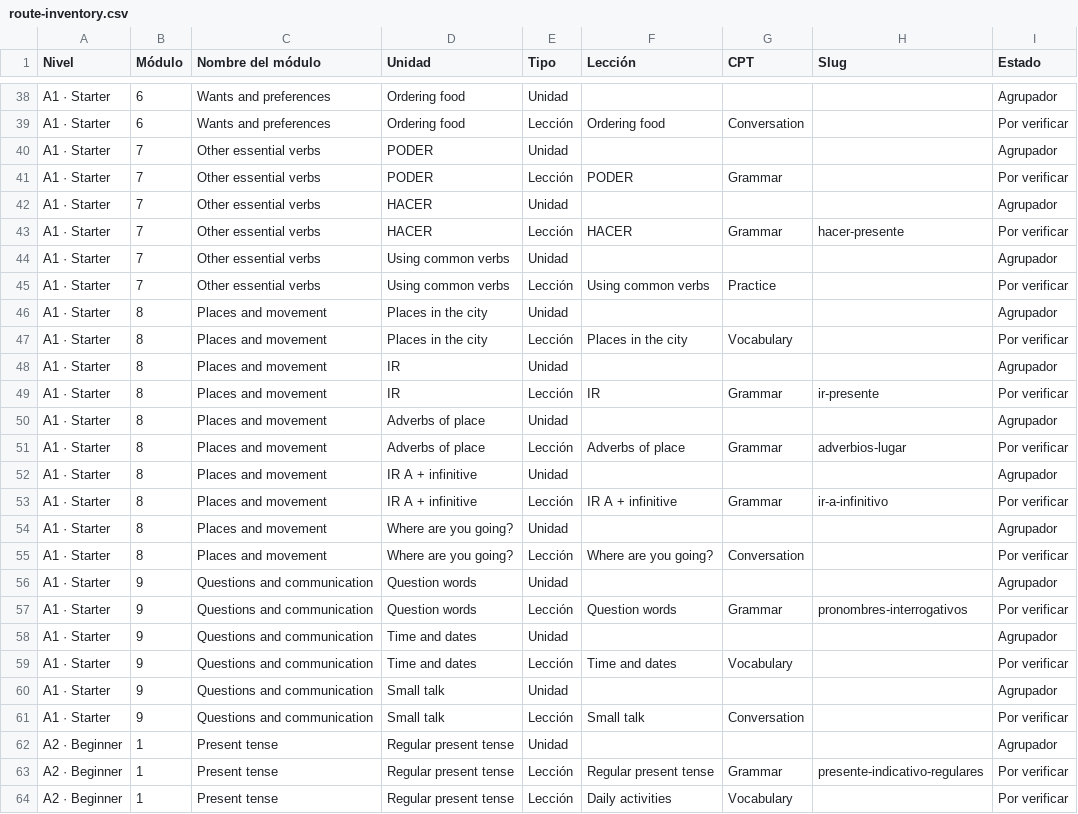
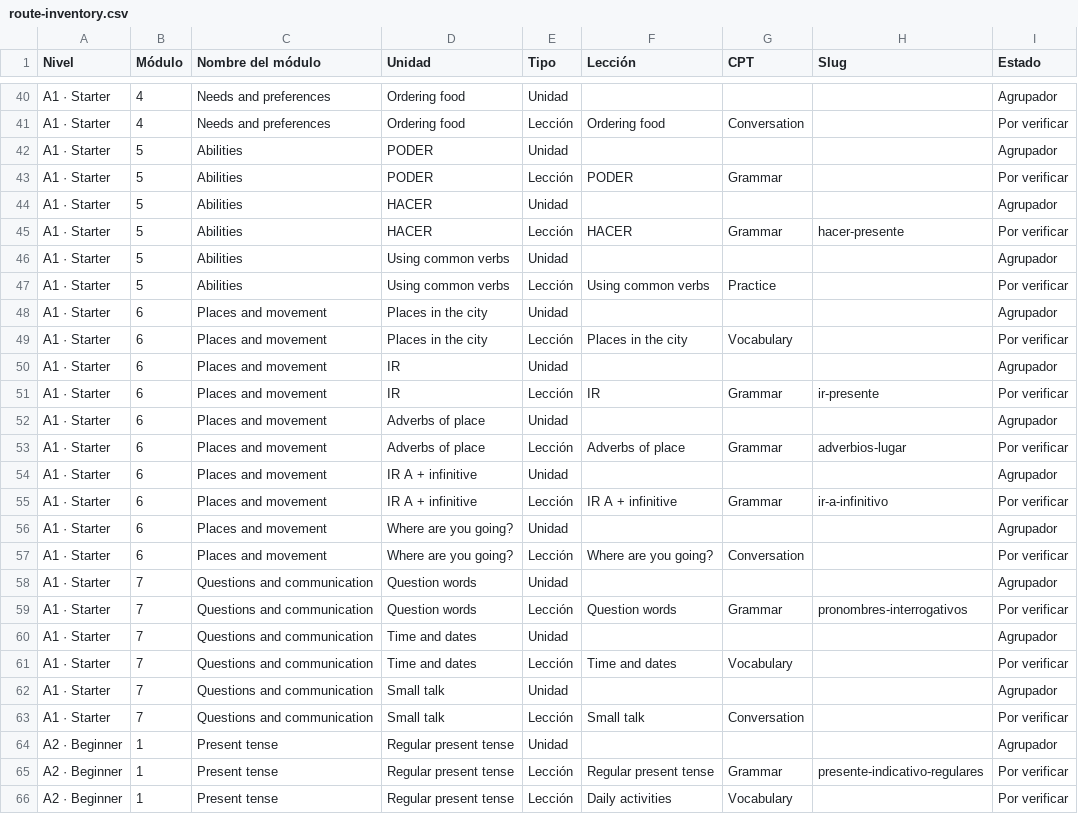
Before and after one commit to JotaNota/Spanishnova_web, a CSV file: docs/content-system/content-plan/route-inventory.csv, drawn as a sheet; only a part is shown, gaps mark what is left out; addresses are those after the commit; the diff covers the shown part only; the diff names each change by its address in the sheet, - before the commit and + after, or states it on an @@ line.

```diff
--- a/docs/content-system/content-plan/route-inventory.csv
+++ b/docs/content-system/content-plan/route-inventory.csv
-B40:B41 (Módulo): 6
+B40:B41 (Módulo): 4
-C40:C41 (Nombre del módulo): Wants and preferences
+C40:C41 (Nombre del módulo): Needs and preferences
-B42:B47 (Módulo): 7
+B42:B47 (Módulo): 5
-C42:C47 (Nombre del módulo): Other essential verbs
+C42:C47 (Nombre del módulo): Abilities
-B48:B57 (Módulo): 8
+B48:B57 (Módulo): 6
-B58:B63 (Módulo): 9
+B58:B63 (Módulo): 7
```
Also changed, not shown: 3 added rows, 1 removed row and 35 edited cells elsewhere in this file.
